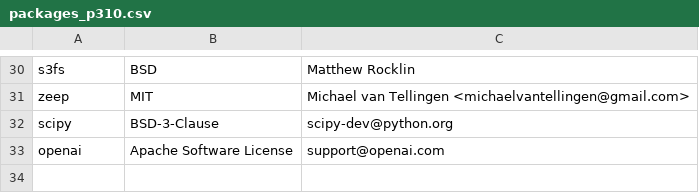
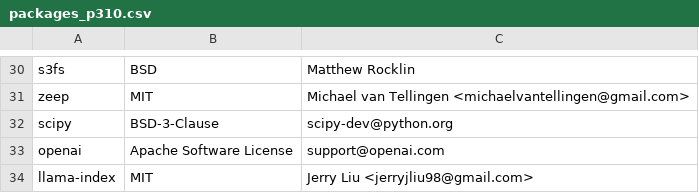
Before and after one commit to keithrozario/Klayers, a CSV file: pipeline/config/packages_p310.csv, drawn as a sheet; only a part is shown, gaps mark what is left out.

Commit message:
llama-index packages_p310.csv (#398)
LlamaIndex to build RAG apps.  Python 3.9+

```diff
--- a/pipeline/config/packages_p310.csv
+++ b/pipeline/config/packages_p310.csv
@@ -33 +33,2 @@ scipy,BSD-3-Clause,scipy-dev@python.org
 openai,Apache Software License,support@openai.com
+llama-index,MIT,Jerry Liu <jerryjliu98@gmail.com>
```
